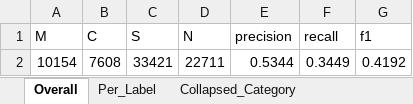
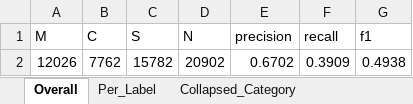
Before and after one commit to seldas/LLM4AE, an Excel workbook: publication/results/llama4_runs_VAERS/llama4_metrics.xlsx, sheet Overall, drawn as a sheet; values as stored, in another font and other column widths than the file's, no borders; removed rows and columns are numbered as before the commit, all else as after; the diff names each change by its address in the sheet, - before the commit and + after, or states it on an @@ line.

```diff
--- a/publication/results/llama4_runs_VAERS/llama4_metrics.xlsx (sheet Overall)
+++ b/publication/results/llama4_runs_VAERS/llama4_metrics.xlsx (sheet Overall)
-row 2: 10154 | 7608 | 33421 | 22711 | 0.5344 | 0.3449 | 0.4192
+row 2: 12026 | 7762 | 15782 | 20902 | 0.6702 | 0.3909 | 0.4938
```
Also changed, not shown: sheet Per_Document, sheet Collapsed_Category, sheet Per_Label, 9 other files.
